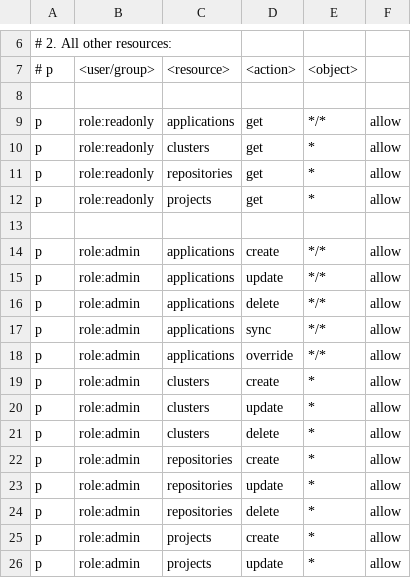
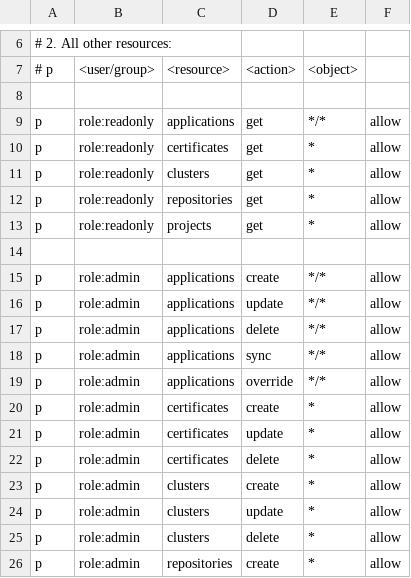
Before and after one commit to cjcocokriisp/argo-cd, a CSV file: assets/builtin-policy.csv, drawn as a sheet; only a part is shown, gaps mark what is left out; the shorter side is filled out with more unchanged rows; the diff names each change by its address in the sheet, - before the commit and + after, or states it on an @@ line.

Commit message:
Simplify server certificate and known hosts management (#1807)

```diff
--- a/assets/builtin-policy.csv
+++ b/assets/builtin-policy.csv
+row 10: p | role:readonly | certificates | get | * | allow
+row 20: p | role:admin | certificates | create | * | allow
+row 21: p | role:admin | certificates | update | * | allow
+row 22: p | role:admin | certificates | delete | * | allow
```
Also changed, not shown: 59 other files.
